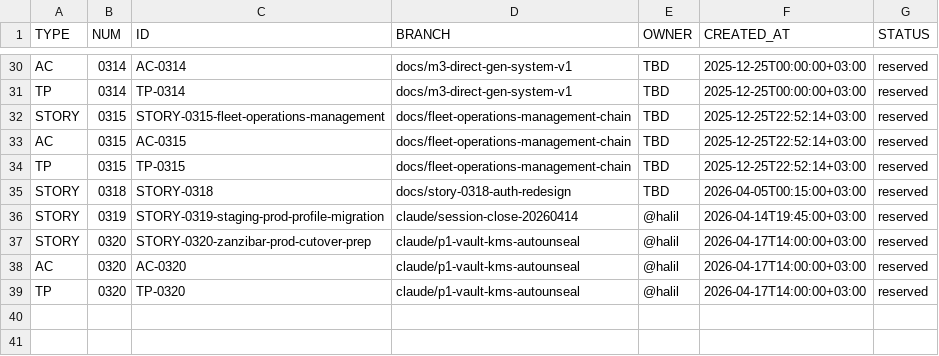
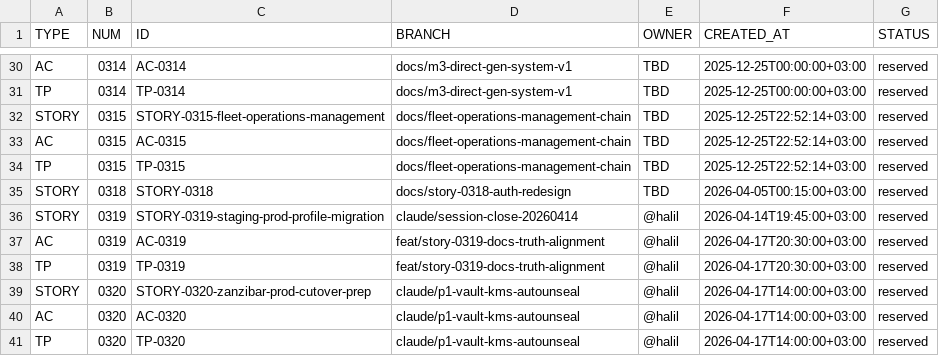
Before and after one commit to Halildeu/platform-ssot, a TSV file: docs/03-delivery/ID-REGISTRY.tsv, drawn as a sheet; only a part is shown, gaps mark what is left out.

```diff
--- a/docs/03-delivery/ID-REGISTRY.tsv
+++ b/docs/03-delivery/ID-REGISTRY.tsv
@@ -36,2 +36,4 @@ STORY	0318	STORY-0318	docs/story-0318-auth-redesign	TBD	2026-04-05T00:15:00+03:0
 STORY	0319	STORY-0319-staging-prod-profile-migration	claude/session-close-20260414	@halil	2026-04-14T19:45:00+03:00	reserved
+AC	0319	AC-0319	feat/story-0319-docs-truth-alignment	@halil	2026-04-17T20:30:00+03:00	reserved
+TP	0319	TP-0319	feat/story-0319-docs-truth-alignment	@halil	2026-04-17T20:30:00+03:00	reserved
 STORY	0320	STORY-0320-zanzibar-prod-cutover-prep	claude/p1-vault-kms-autounseal	@halil	2026-04-17T14:00:00+03:00	reserved
```
Also changed, not shown: docs/03-delivery/PROJECT-FLOW.tsv.
